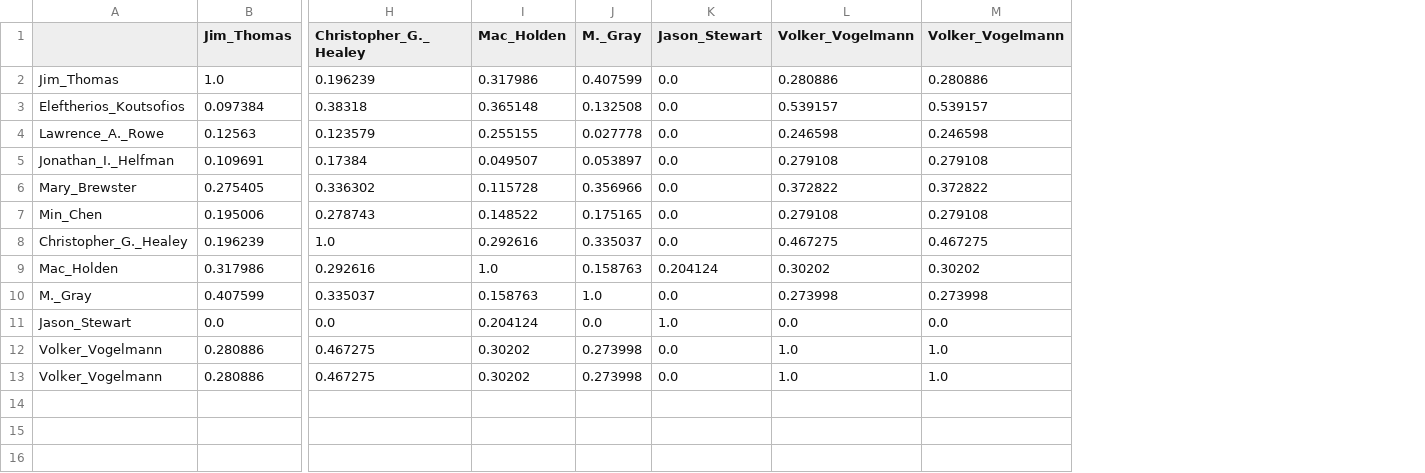
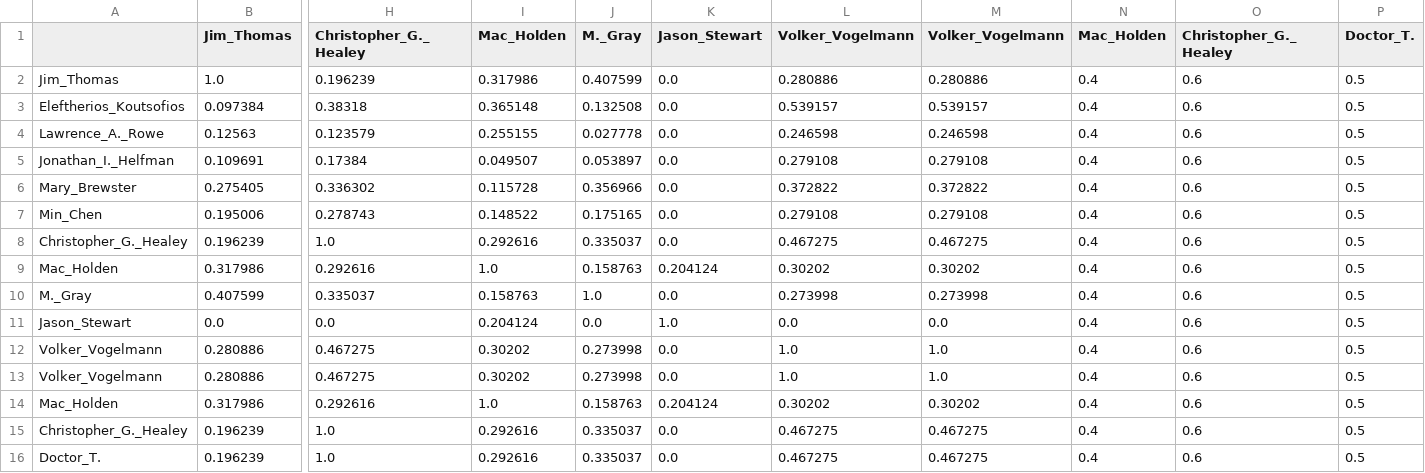
Before and after one commit to JelleBootsma/2IOA0-23, a CSV file: sampledata_vis/application/dataSet/authors.csv, drawn as a sheet; only a part is shown, gaps mark what is left out; rows hold the shown columns only; the diff names each change by its address in the sheet, - before the commit and + after, or states it on an @@ line.

```diff
--- a/sampledata_vis/application/dataSet/authors.csv
+++ b/sampledata_vis/application/dataSet/authors.csv
+column N (Mac_Holden), rows 2-13: all 0.4
+column O (Christopher_G._Healey), rows 2-13: all 0.6
+column P (Doctor_T.), rows 2-13: all 0.5
+row 14: Mac_Holden | 0.317986 | 0.292616 | 1.0 | 0.158763 | 0.204124 | 0.30202 | 0.30202 | 0.4 | 0.6 | 0.5
+row 15: Christopher_G._Healey | 0.196239 | 1.0 | 0.292616 | 0.335037 | 0.0 | 0.467275 | 0.467275 | 0.4 | 0.6 | 0.5
+row 16: Doctor_T. | 0.196239 | 1.0 | 0.292616 | 0.335037 | 0.0 | 0.467275 | 0.467275 | 0.4 | 0.6 | 0.5
```
Also changed, not shown: 1 other file.
